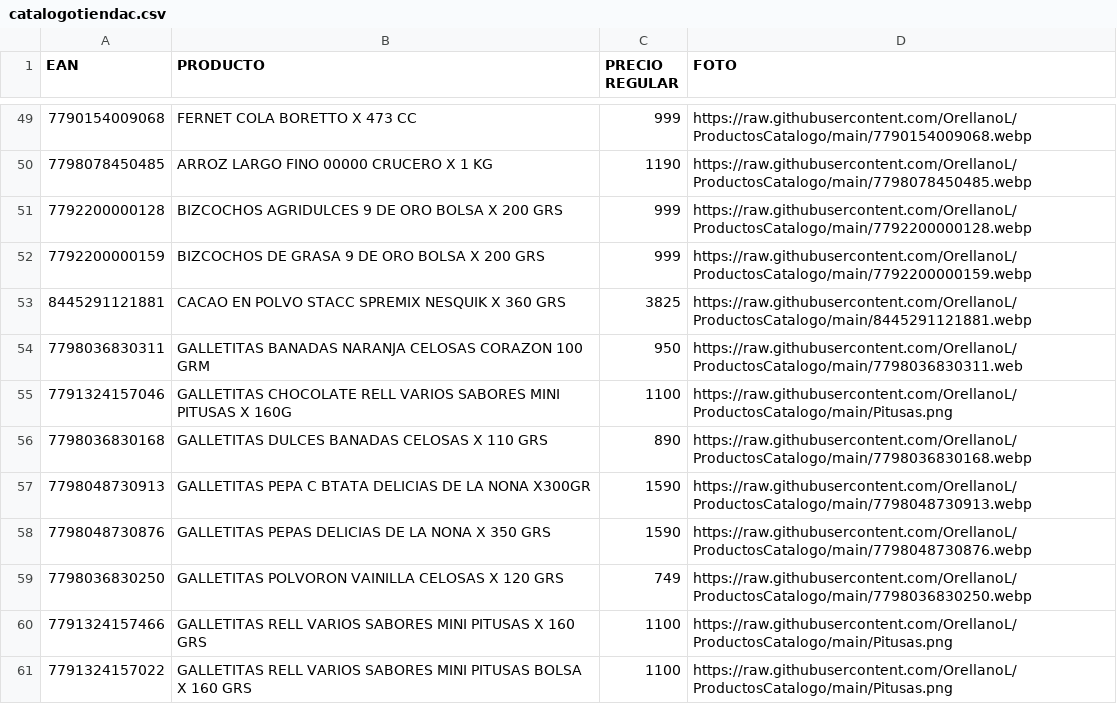
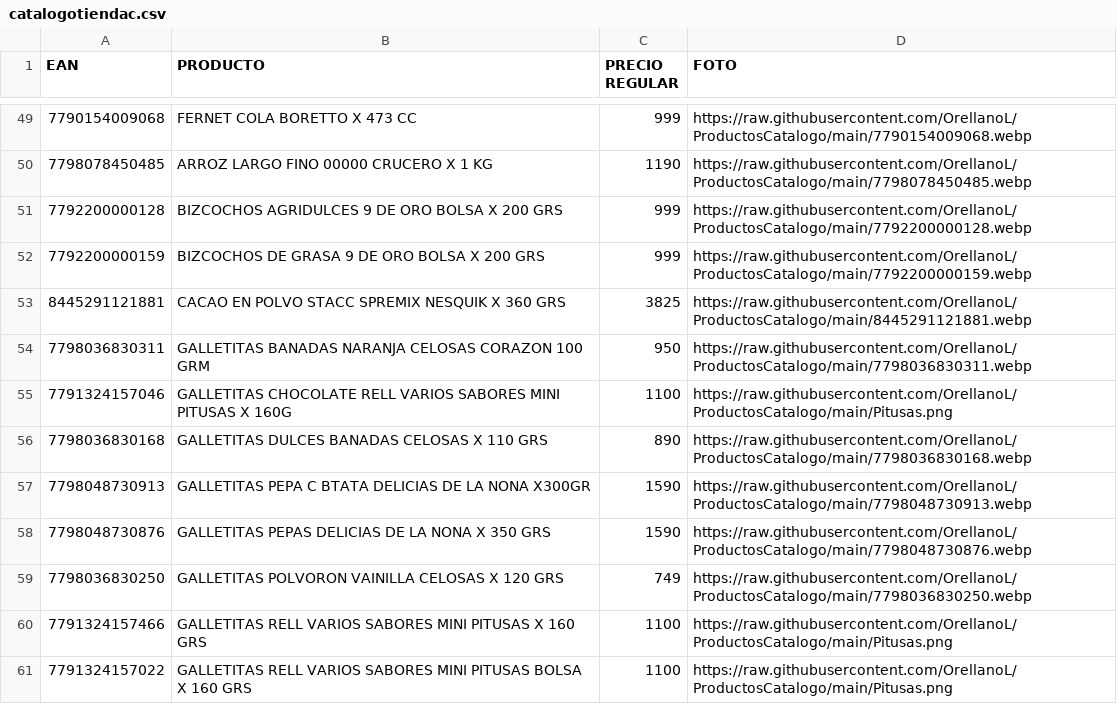
Before and after one commit to OrellanoL/ProductosCatalogo, a CSV file: catalogotiendac.csv, drawn as a sheet; only a part is shown, gaps mark what is left out.

Commit message:
Update catalogotiendac.csv

```diff
--- a/catalogotiendac.csv
+++ b/catalogotiendac.csv
@@ -53,3 +53,3 @@ EAN ,PRODUCTO,PRECIO REGULAR,FOTO
 8445291121881,CACAO EN POLVO STACC SPREMIX NESQUIK X 360 GRS,3825,https://raw.githubusercontent.com/OrellanoL/ProductosCatalogo/main/8445291121881.webp
-7798036830311,GALLETITAS BANADAS NARANJA CELOSAS CORAZON 100 GRM,950,https://raw.githubusercontent.com/OrellanoL/ProductosCatalogo/main/7798036830311.web
+7798036830311,GALLETITAS BANADAS NARANJA CELOSAS CORAZON 100 GRM,950,https://raw.githubusercontent.com/OrellanoL/ProductosCatalogo/main/7798036830311.webp
 7791324157046,GALLETITAS CHOCOLATE RELL VARIOS SABORES MINI PITUSAS X 160G,1100,https://raw.githubusercontent.com/OrellanoL/ProductosCatalogo/main/Pitusas.png
```
